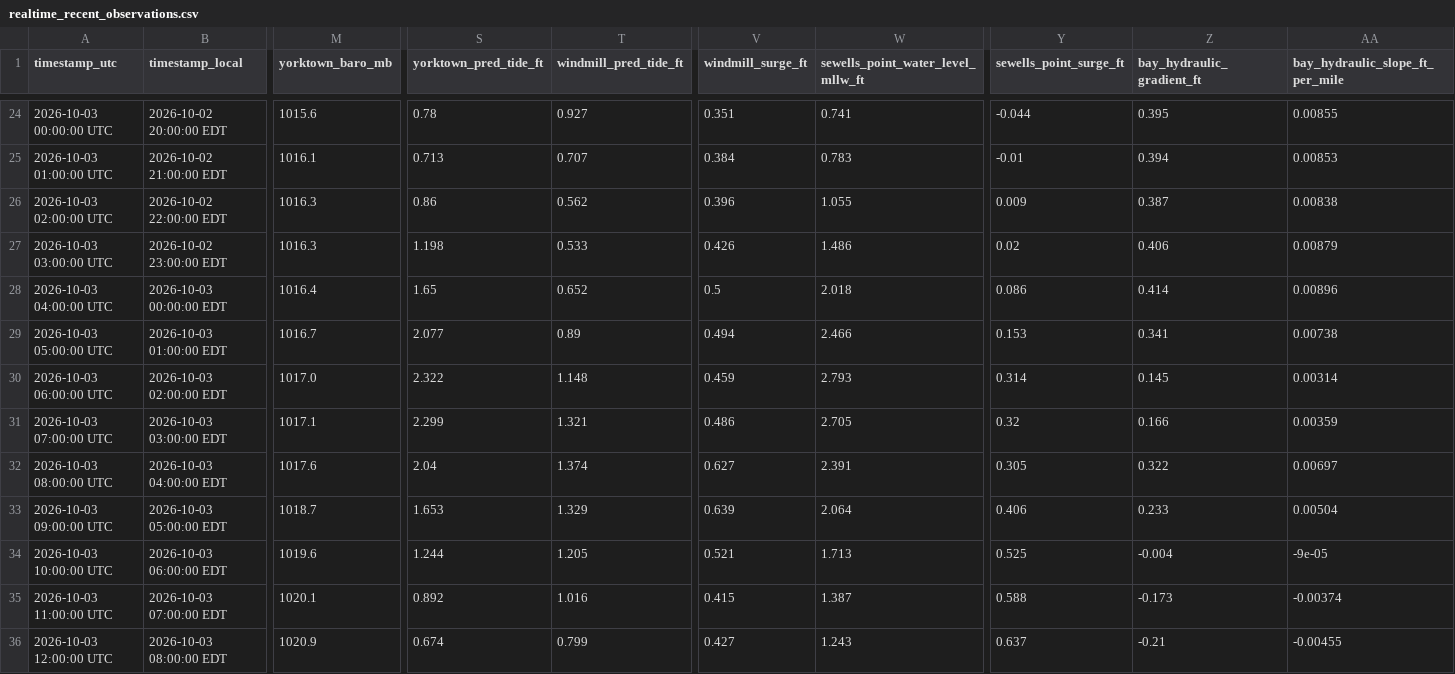
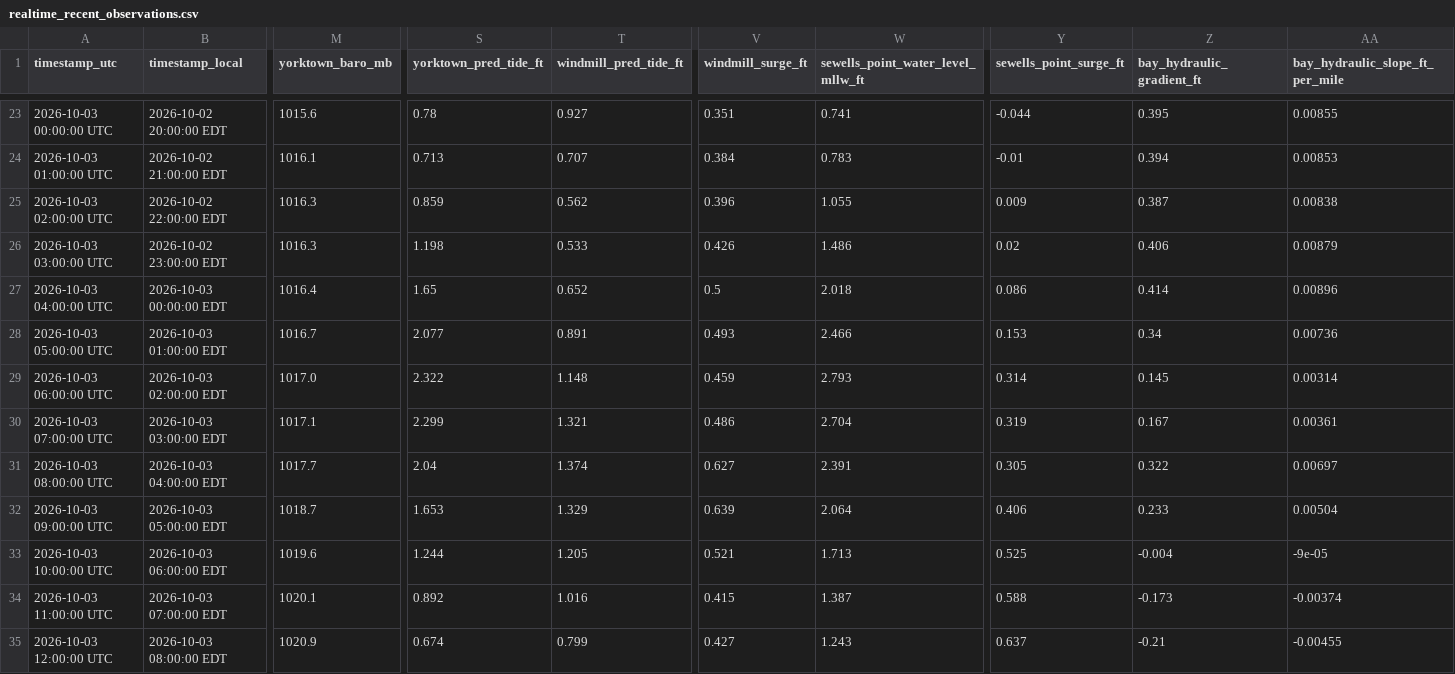
Before and after one commit to flatfoot584/mathews-flood-monitor, a CSV file: realtime_recent_observations.csv, drawn as a sheet; only a part is shown, gaps mark what is left out; addresses are those after the commit; the diff covers the shown part only; the diff names each change by its address in the sheet, - before the commit and + after, or states it on an @@ line.

```diff
--- a/realtime_recent_observations.csv
+++ b/realtime_recent_observations.csv
-S25 (yorktown_pred_tide_ft): 0.86
+S25 (yorktown_pred_tide_ft): 0.859
-T28 (windmill_pred_tide_ft): 0.89
+T28 (windmill_pred_tide_ft): 0.891
-V28 (windmill_surge_ft): 0.494
+V28 (windmill_surge_ft): 0.493
-Z28 (bay_hydraulic_gradient_ft): 0.341
+Z28 (bay_hydraulic_gradient_ft): 0.34
-AA28 (bay_hydraulic_slope_ft_per_mile): 0.00738
+AA28 (bay_hydraulic_slope_ft_per_mile): 0.00736
-W30: 2.705
+W30: 2.704
-Y30 (sewells_point_surge_ft): 0.32
+Y30 (sewells_point_surge_ft): 0.319
-Z30 (bay_hydraulic_gradient_ft): 0.166
+Z30 (bay_hydraulic_gradient_ft): 0.167
-AA30 (bay_hydraulic_slope_ft_per_mile): 0.00359
+AA30 (bay_hydraulic_slope_ft_per_mile): 0.00361
-M31 (yorktown_baro_mb): 1017.6
+M31 (yorktown_baro_mb): 1017.7
```
Also changed, not shown: 1 added row, 1 removed row and 34 edited cells elsewhere in this file, archive_hourly_observations.csv, forecast_48h.csv, 10 other files.
